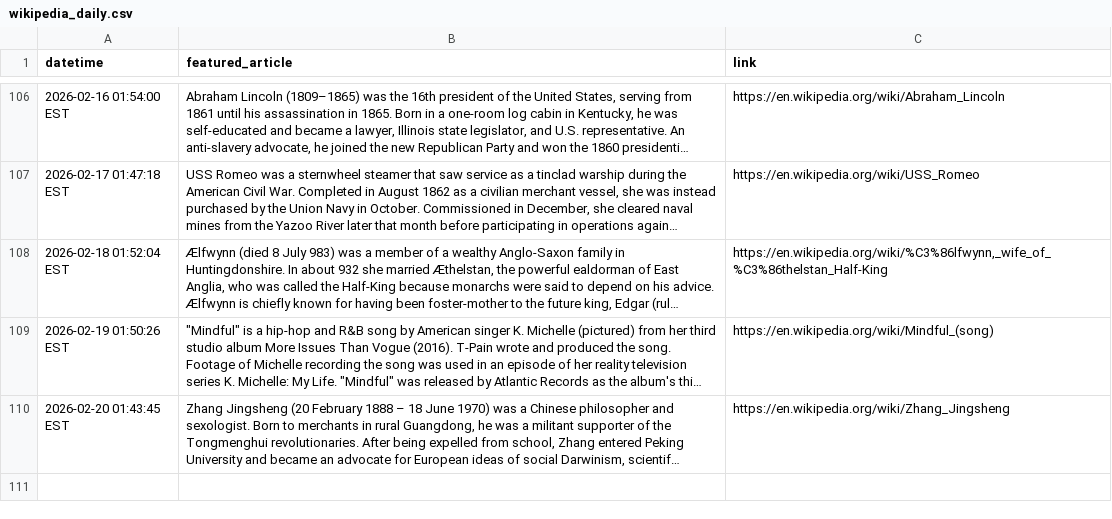
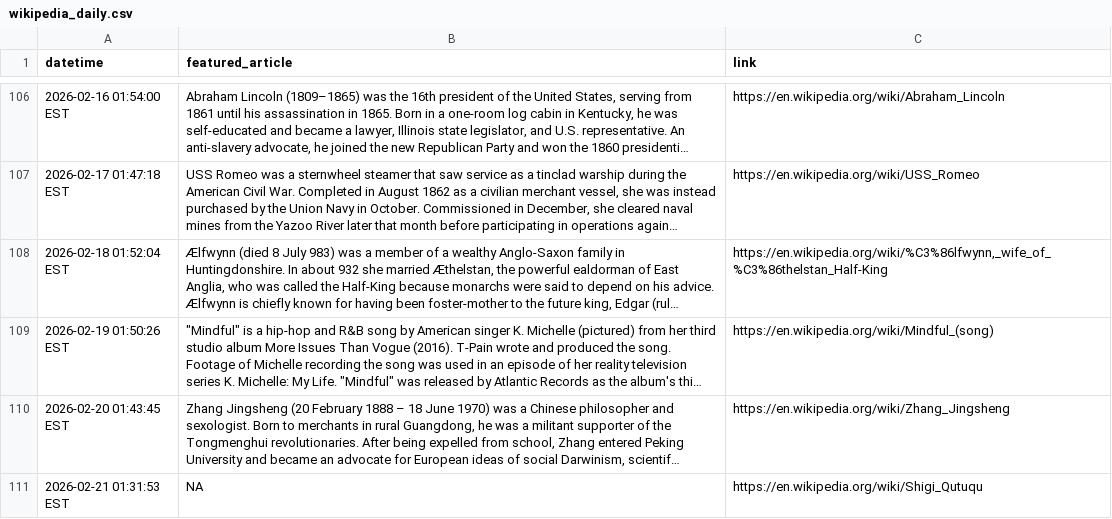
Before and after one commit to endri7k/wikipedia_daily, a CSV file: data/wikipedia_daily.csv, drawn as a sheet; only a part is shown, gaps mark what is left out; long unchanged cells end in …; the diff names each change by its address in the sheet, - before the commit and + after, or states it on an @@ line.

```diff
--- a/data/wikipedia_daily.csv
+++ b/data/wikipedia_daily.csv
+row 111: 2026-02-21 01:31:53 EST | NA | https://en.wikipedia.org/wiki/Shigi_Qutuqu
```
